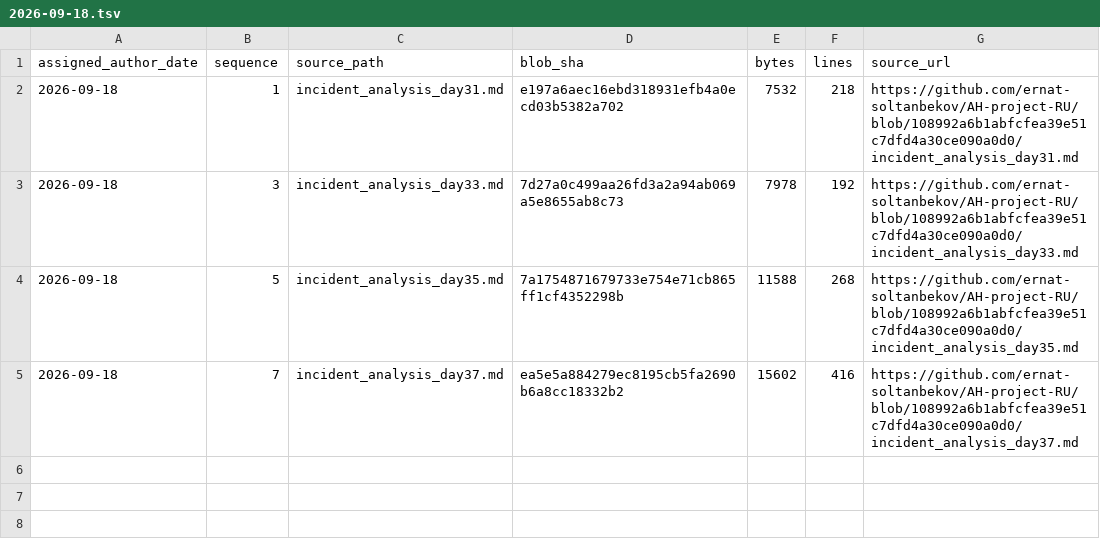
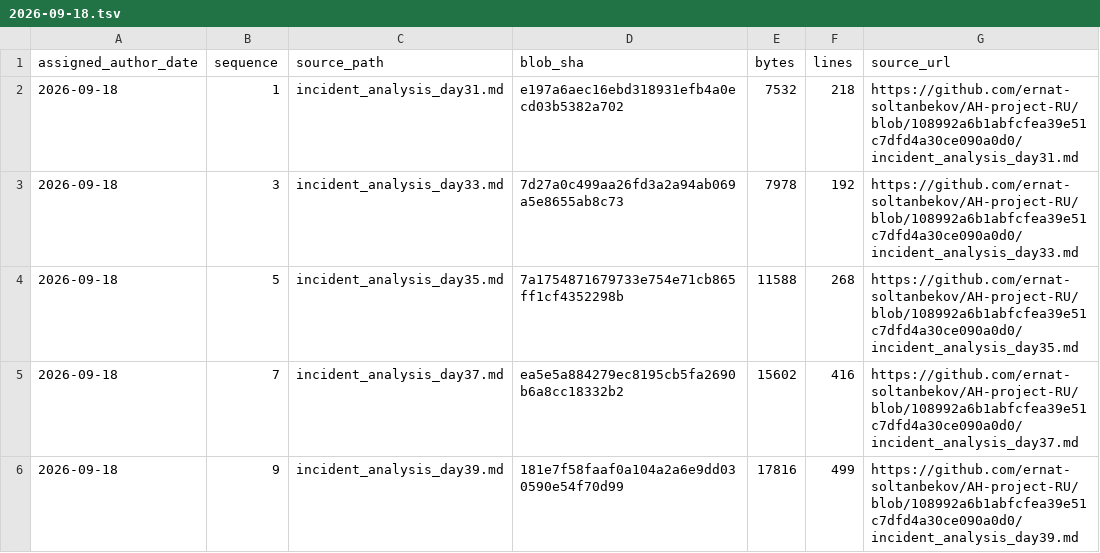
Before and after one commit to GhostOfAstana/AH-project-RU, a TSV file: source-catalog-2026-09-30/daily/2026-09-18.tsv, drawn as a sheet; the diff names each change by its address in the sheet, - before the commit and + after, or states it on an @@ line.

Commit message:
catalog: add source metadata for 2026-09-18 #9 (backfill generated 2026-09-30)

```diff
--- a/source-catalog-2026-09-30/daily/2026-09-18.tsv
+++ b/source-catalog-2026-09-30/daily/2026-09-18.tsv
+row 6: 2026-09-18 | 9 | incident_analysis_day39.md | 181e7f58faaf0a104a2a6e9dd030590e54f70d99 | 17816 | 499 | https://github.com/ernat-soltanbekov/AH-project-RU/blob/108992a6b1abfcfea39e51c7dfd4a30ce090a0d0/incident_analysis_day39.md
```
